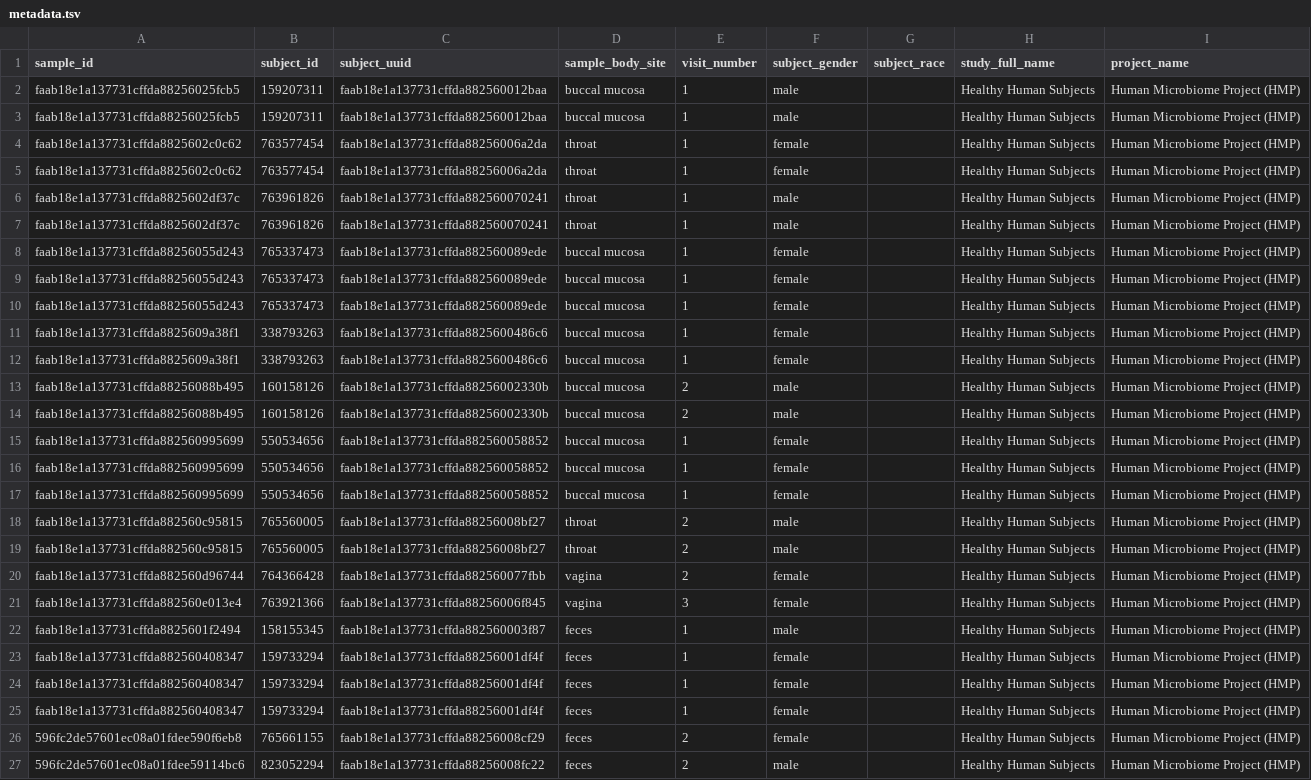
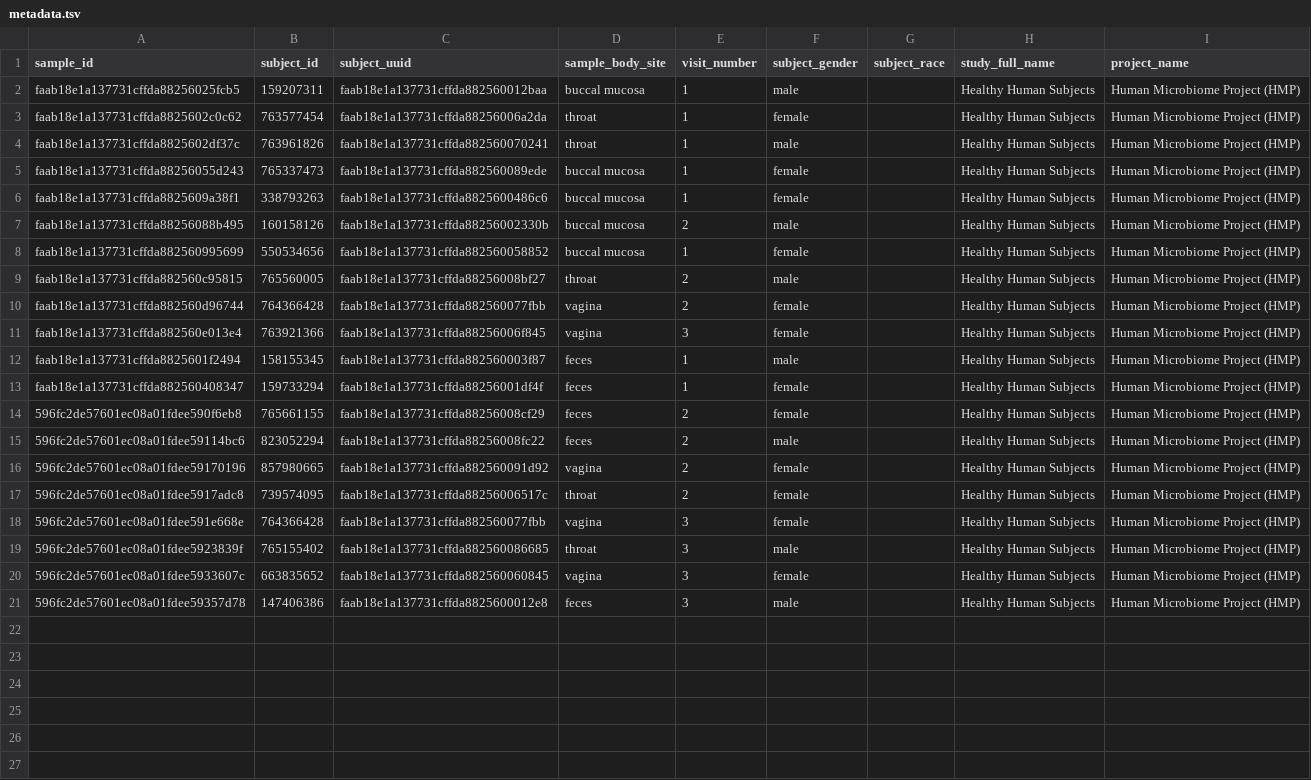
Before and after one commit to metagenlab/MeSS-figures, a TSV file: data/metadata.tsv, drawn as a sheet; only a part is shown; the shorter side is filled out with more unchanged rows.

```diff
--- a/data/metadata.tsv
+++ b/data/metadata.tsv
@@ -2,18 +2,8 @@ sample_id	subject_id	subject_uuid	sample_body_site	visit_number	subject_gender	s
 faab18e1a137731cffda88256025fcb5	159207311	faab18e1a137731cffda882560012baa	buccal mucosa	1	male		Healthy Human Subjects	Human Microbiome Project (HMP)
-faab18e1a137731cffda88256025fcb5	159207311	faab18e1a137731cffda882560012baa	buccal mucosa	1	male		Healthy Human Subjects	Human Microbiome Project (HMP)
-faab18e1a137731cffda8825602c0c62	763577454	faab18e1a137731cffda88256006a2da	throat	1	female		Healthy Human Subjects	Human Microbiome Project (HMP)
 faab18e1a137731cffda8825602c0c62	763577454	faab18e1a137731cffda88256006a2da	throat	1	female		Healthy Human Subjects	Human Microbiome Project (HMP)
 faab18e1a137731cffda8825602df37c	763961826	faab18e1a137731cffda882560070241	throat	1	male		Healthy Human Subjects	Human Microbiome Project (HMP)
-faab18e1a137731cffda8825602df37c	763961826	faab18e1a137731cffda882560070241	throat	1	male		Healthy Human Subjects	Human Microbiome Project (HMP)
-faab18e1a137731cffda88256055d243	765337473	faab18e1a137731cffda882560089ede	buccal mucosa	1	female		Healthy Human Subjects	Human Microbiome Project (HMP)
-faab18e1a137731cffda88256055d243	765337473	faab18e1a137731cffda882560089ede	buccal mucosa	1	female		Healthy Human Subjects	Human Microbiome Project (HMP)
 faab18e1a137731cffda88256055d243	765337473	faab18e1a137731cffda882560089ede	buccal mucosa	1	female		Healthy Human Subjects	Human Microbiome Project (HMP)
 faab18e1a137731cffda8825609a38f1	338793263	faab18e1a137731cffda8825600486c6	buccal mucosa	1	female		Healthy Human Subjects	Human Microbiome Project (HMP)
-faab18e1a137731cffda8825609a38f1	338793263	faab18e1a137731cffda8825600486c6	buccal mucosa	1	female		Healthy Human Subjects	Human Microbiome Project (HMP)
-faab18e1a137731cffda88256088b495	160158126	faab18e1a137731cffda88256002330b	buccal mucosa	2	male		Healthy Human Subjects	Human Microbiome Project (HMP)
 faab18e1a137731cffda88256088b495	160158126	faab18e1a137731cffda88256002330b	buccal mucosa	2	male		Healthy Human Subjects	Human Microbiome Project (HMP)
 faab18e1a137731cffda882560995699	550534656	faab18e1a137731cffda882560058852	buccal mucosa	1	female		Healthy Human Subjects	Human Microbiome Project (HMP)
-faab18e1a137731cffda882560995699	550534656	faab18e1a137731cffda882560058852	buccal mucosa	1	female		Healthy Human Subjects	Human Microbiome Project (HMP)
-faab18e1a137731cffda882560995699	550534656	faab18e1a137731cffda882560058852	buccal mucosa	1	female		Healthy Human Subjects	Human Microbiome Project (HMP)
-faab18e1a137731cffda882560c95815	765560005	faab18e1a137731cffda88256008bf27	throat	2	male		Healthy Human Subjects	Human Microbiome Project (HMP)
 faab18e1a137731cffda882560c95815	765560005	faab18e1a137731cffda88256008bf27	throat	2	male		Healthy Human Subjects	Human Microbiome Project (HMP)
@@ -22,4 +12,2 @@ faab18e1a137731cffda882560e013e4	763921366	faab18e1a137731cffda88256006f845	vagi
 faab18e1a137731cffda8825601f2494	158155345	faab18e1a137731cffda882560003f87	feces	1	male		Healthy Human Subjects	Human Microbiome Project (HMP)
-faab18e1a137731cffda882560408347	159733294	faab18e1a137731cffda88256001df4f	feces	1	female		Healthy Human Subjects	Human Microbiome Project (HMP)
-faab18e1a137731cffda882560408347	159733294	faab18e1a137731cffda88256001df4f	feces	1	female		Healthy Human Subjects	Human Microbiome Project (HMP)
 faab18e1a137731cffda882560408347	159733294	faab18e1a137731cffda88256001df4f	feces	1	female		Healthy Human Subjects	Human Microbiome Project (HMP)
```
Also changed, not shown: data/manifest.tsv.
